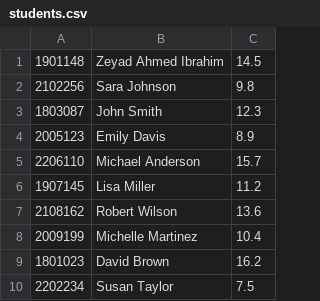
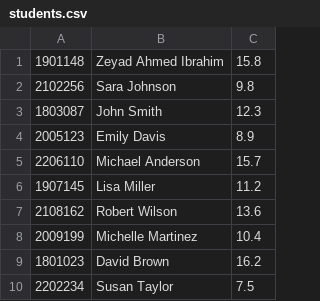
Before and after one commit to Zelmoghazy/Mastering_Embedded_Systems, a CSV file: Unit_4_System_Architecture/Data_Structures/Student_Database/data/students.csv, drawn as a sheet.

Commit message:
Save Database state

```diff
--- a/Unit_4_System_Architecture/Data_Structures/Student_Database/data/students.csv
+++ b/Unit_4_System_Architecture/Data_Structures/Student_Database/data/students.csv
@@ -1,2 +1,2 @@
-1901148,Zeyad Ahmed Ibrahim,14.5,
+1901148,Zeyad Ahmed Ibrahim,15.8,
 2102256,Sara Johnson,9.8,
```
Also changed, not shown: 5 other files.
